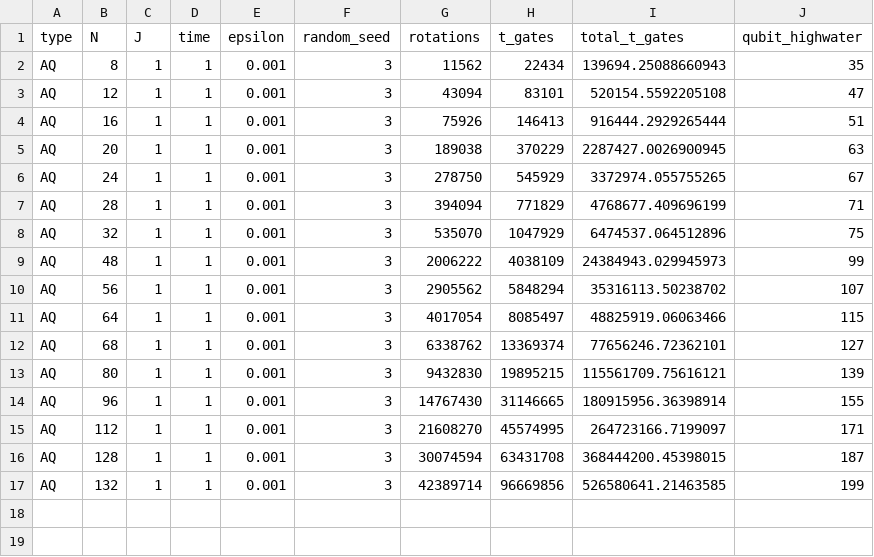
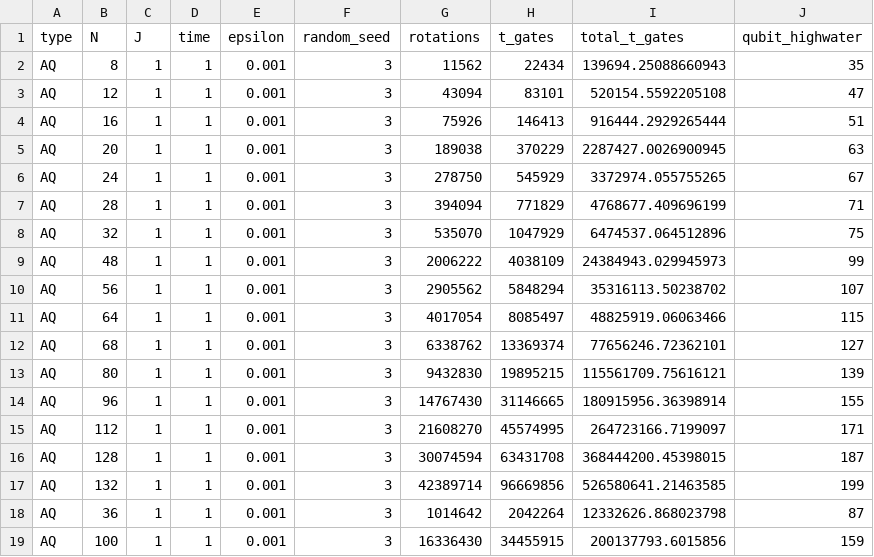
Before and after one commit to b-goldsmith/syk-simulation, a CSV file: syk_simulation/notebooks/re_data/scale_N_J1_order1.csv, drawn as a sheet.

Commit message:
Add 2 more RE attempts

```diff
--- a/syk_simulation/notebooks/re_data/scale_N_J1_order1.csv
+++ b/syk_simulation/notebooks/re_data/scale_N_J1_order1.csv
@@ -17 +17,3 @@ AQ,128,1,1,0.001,3,30074594,63431708,368444200.45398015,187
 AQ,132,1,1,0.001,3,42389714,96669856,526580641.21463585,199
+AQ,36,1,1,0.001,3,1014642,2042264,12332626.868023798,87
+AQ,100,1,1,0.001,3,16336430,34455915,200137793.6015856,159
```
